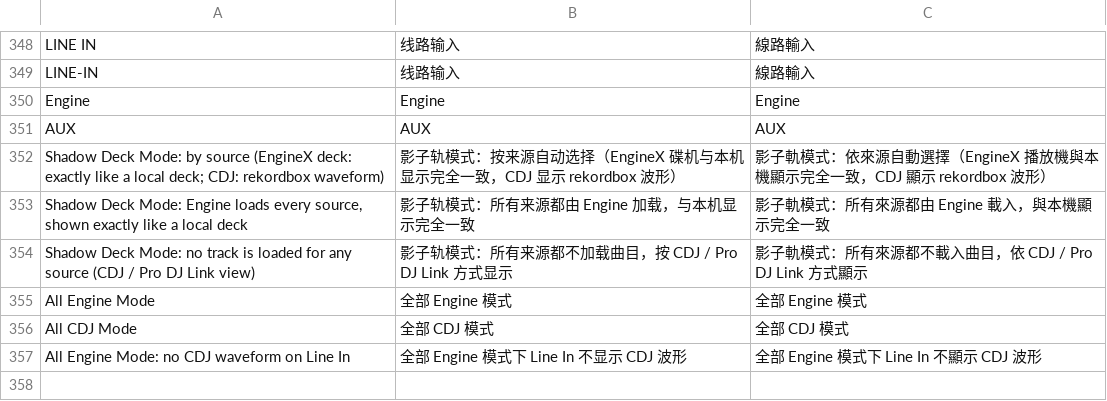
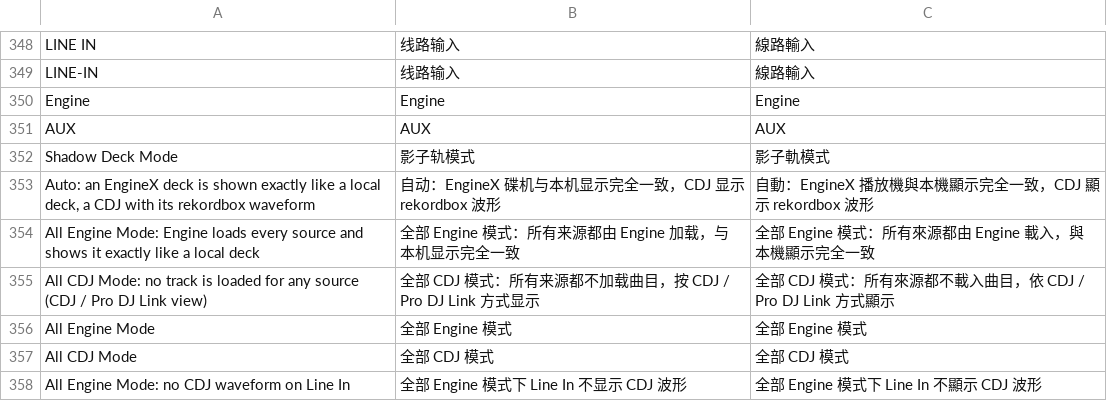
Before and after one commit to Cd1s/EngineX-OS, a TSV file: tools/ui-mod/i18n.tsv, drawn as a sheet; only a part is shown, gaps mark what is left out.

Commit message:
shadow mode row: fit the Layout tab, one line per mode; keep scShadowApplyDisplay stock
The three long values overlapped the label on the 1280-wide Layout tab (seen in the
JC11, JP21 and JP24 sandboxes). The row is now "Shadow Deck Mode" with Auto /
All Engine Mode / All CDJ Mode and one sentence below it for the selected mode.
The per-deck choice filters the list before scShadowApplyDisplay instead of
passing a mask into it, so that function is unchanged again. Docs name the real
place of the row: Control Center, Layout, ENGINEX VIEW PRESET.

```diff
--- a/tools/ui-mod/i18n.tsv
+++ b/tools/ui-mod/i18n.tsv
@@ -351,5 +351,6 @@ Engine	Engine	Engine
 AUX	AUX	AUX
-Shadow Deck Mode: by source (EngineX deck: exactly like a local deck; CDJ: rekordbox waveform)	影子轨模式：按来源自动选择（EngineX 碟机与本机显示完全一致，CDJ 显示 rekordbox 波形）	影子軌模式：依來源自動選擇（EngineX 播放機與本機顯示完全一致，CDJ 顯示 rekordbox 波形）
-Shadow Deck Mode: Engine loads every source, shown exactly like a local deck	影子轨模式：所有来源都由 Engine 加载，与本机显示完全一致	影子軌模式：所有來源都由 Engine 載入，與本機顯示完全一致
-Shadow Deck Mode: no track is loaded for any source (CDJ / Pro DJ Link view)	影子轨模式：所有来源都不加载曲目，按 CDJ / Pro DJ Link 方式显示	影子軌模式：所有來源都不載入曲目，依 CDJ / Pro DJ Link 方式顯示
+Shadow Deck Mode	影子轨模式	影子軌模式
+Auto: an EngineX deck is shown exactly like a local deck, a CDJ with its rekordbox waveform	自动：EngineX 碟机与本机显示完全一致，CDJ 显示 rekordbox 波形	自動：EngineX 播放機與本機顯示完全一致，CDJ 顯示 rekordbox 波形
+All Engine Mode: Engine loads every source and shows it exactly like a local deck	全部 Engine 模式：所有来源都由 Engine 加载，与本机显示完全一致	全部 Engine 模式：所有來源都由 Engine 載入，與本機顯示完全一致
+All CDJ Mode: no track is loaded for any source (CDJ / Pro DJ Link view)	全部 CDJ 模式：所有来源都不加载曲目，按 CDJ / Pro DJ Link 方式显示	全部 CDJ 模式：所有來源都不載入曲目，依 CDJ / Pro DJ Link 方式顯示
 All Engine Mode	全部 Engine 模式	全部 Engine 模式
```
Also changed, not shown: 6 other files.
